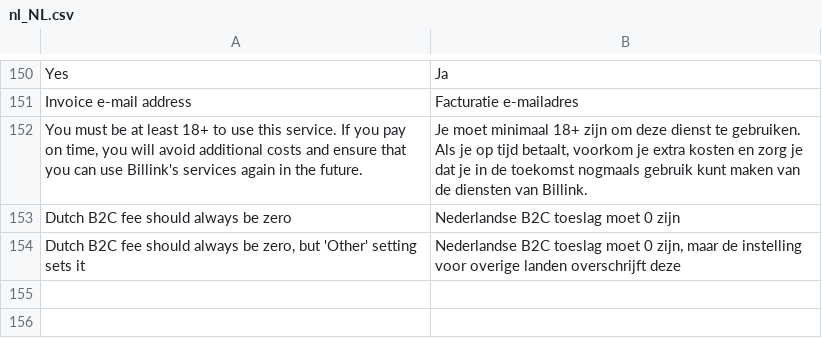
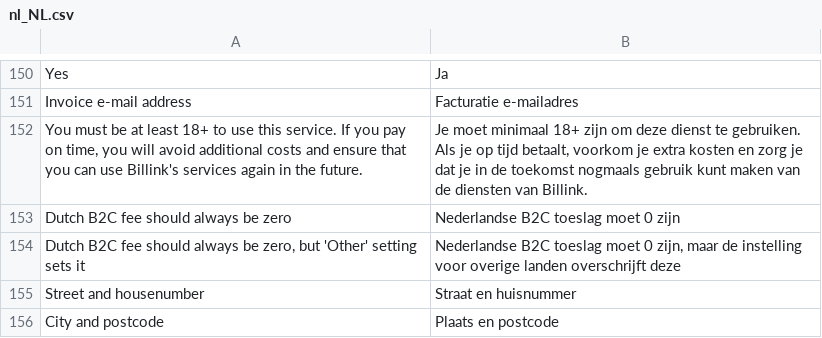
Before and after one commit to Billinkbv/Magento-2, a CSV file: i18n/nl_NL.csv, drawn as a sheet; only a part is shown, gaps mark what is left out; the diff names each change by its address in the sheet, - before the commit and + after, or states it on an @@ line.

```diff
--- a/i18n/nl_NL.csv
+++ b/i18n/nl_NL.csv
+row 155: Street and housenumber | Straat en huisnummer
+row 156: City and postcode | Plaats en postcode
```
Also changed, not shown: i18n/en_US.csv.
